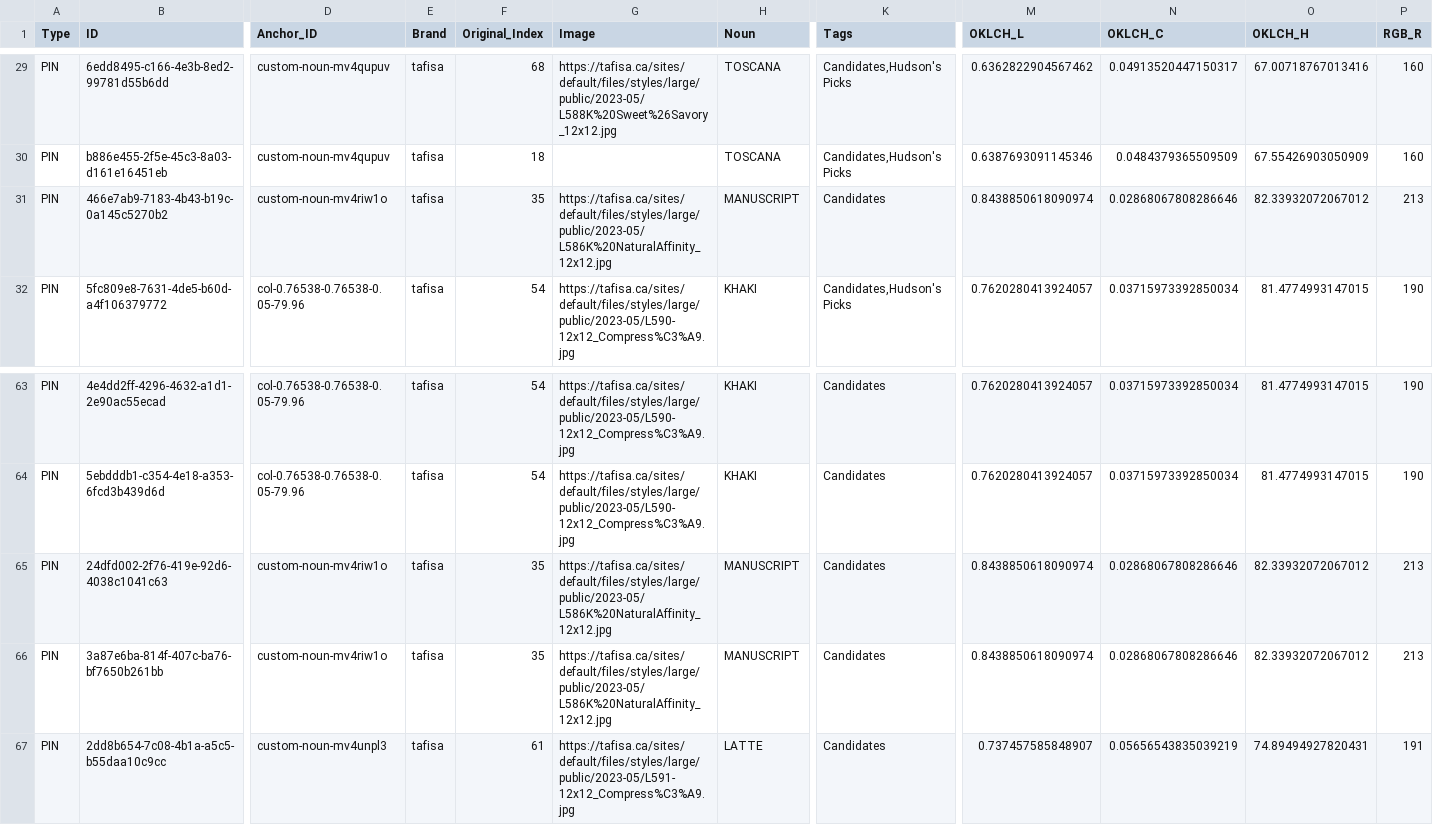
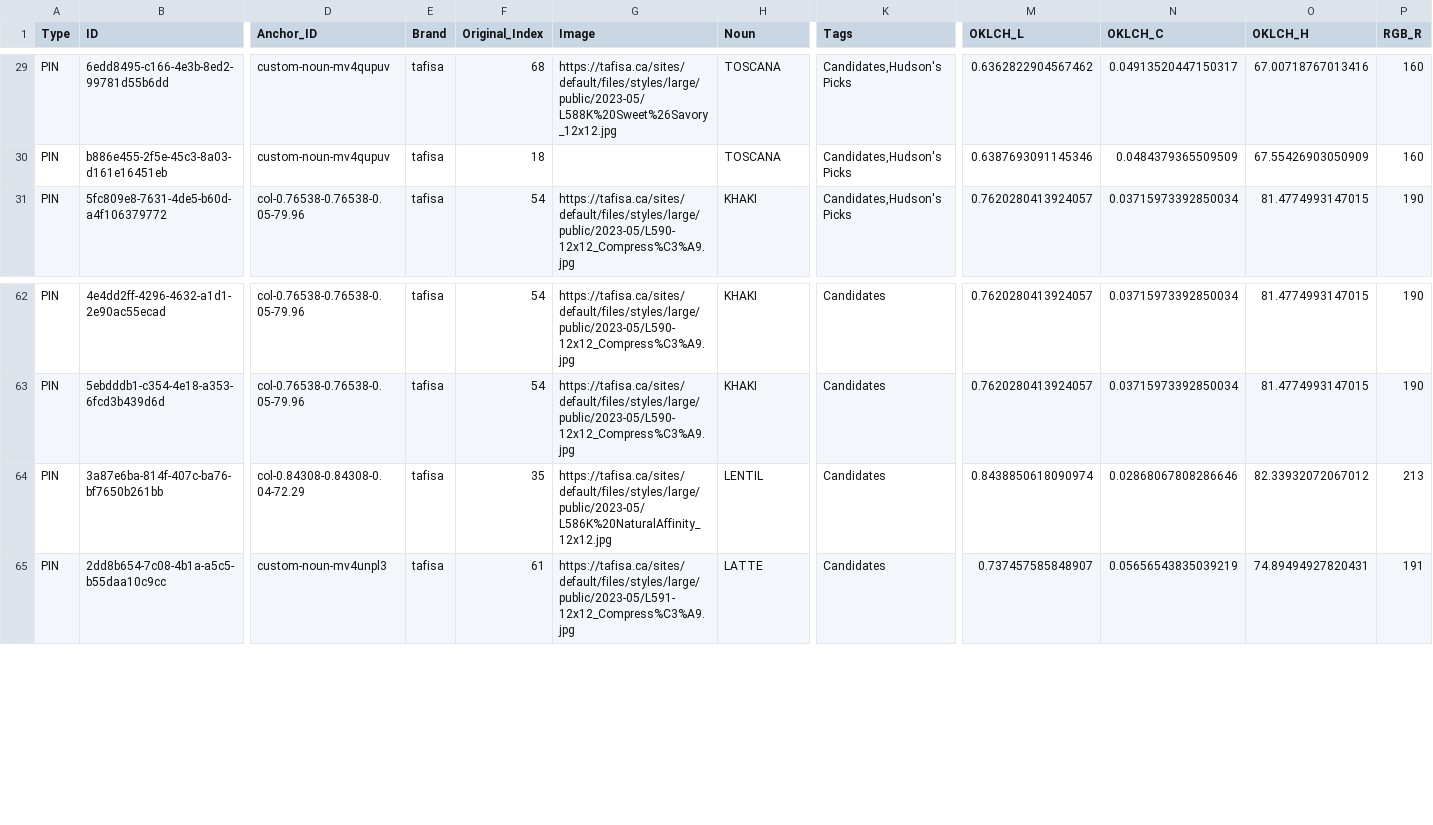
Before and after one commit to HC-SAMI/colorsamificator, a CSV file: data/pins.csv, drawn as a sheet; only a part is shown, gaps mark what is left out; removed rows and columns are numbered as before the commit, all else as after; rows hold the shown columns only; the diff names each change by its address in the sheet, - before the commit and + after, or states it on an @@ line.

Commit message:
ColorSAMificator: update 35 data files

```diff
--- a/data/pins.csv
+++ b/data/pins.csv
-row 31: PIN | 466e7ab9-7183-4b43-b19c-0a145c5270b2 | custom-noun-mv4riw1o | tafisa | 35 | https://tafisa.ca/sites/default/files/styles/large/public/2023-05/L586K%20NaturalAffinity_12x12.jpg | MANUSCRIPT | Candidates | 0.8438850618090974 | 0.02868067808286646 | 82.33932072067012 | 213
-row 65: PIN | 24dfd002-2f76-419e-92d6-4038c1041c63 | custom-noun-mv4riw1o | tafisa | 35 | https://tafisa.ca/sites/default/files/styles/large/public/2023-05/L586K%20NaturalAffinity_12x12.jpg | MANUSCRIPT | Candidates | 0.8438850618090974 | 0.02868067808286646 | 82.33932072067012 | 213
-D64 (Anchor_ID): custom-noun-mv4riw1o
+D64 (Anchor_ID): col-0.84308-0.84308-0.04-72.29
-H64 (Noun): MANUSCRIPT
+H64 (Noun): LENTIL
```
Also changed, not shown: data/anchors.csv.
